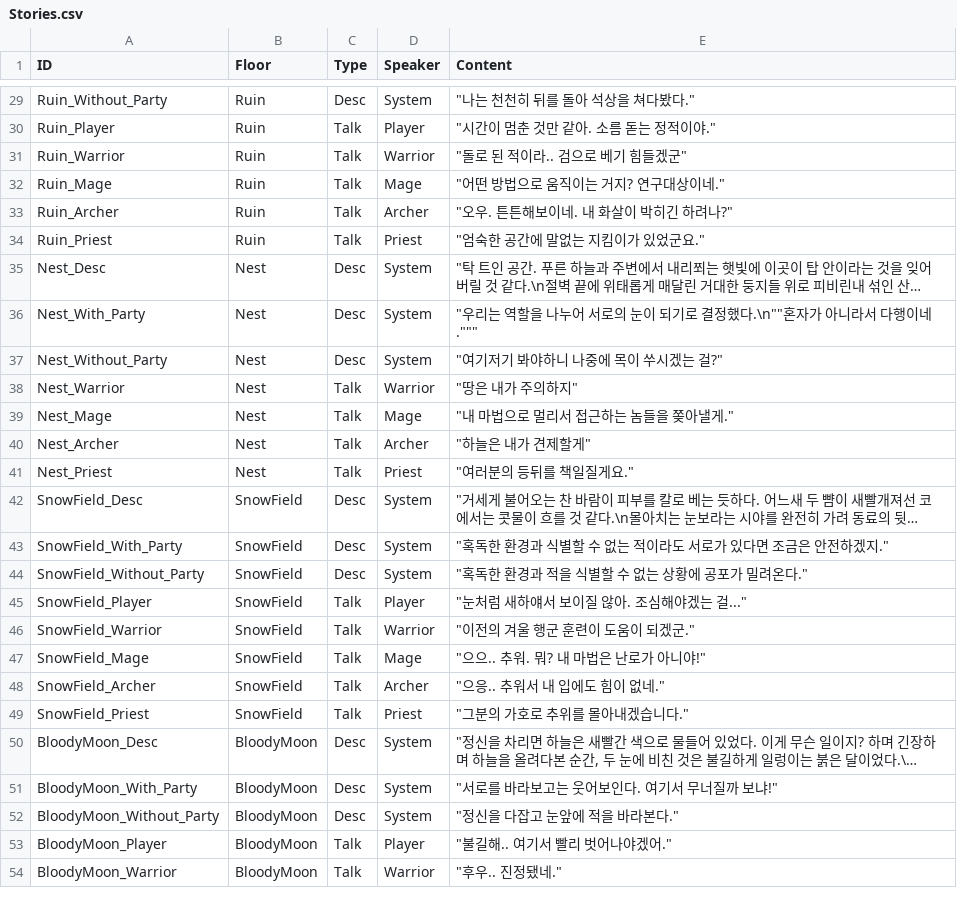
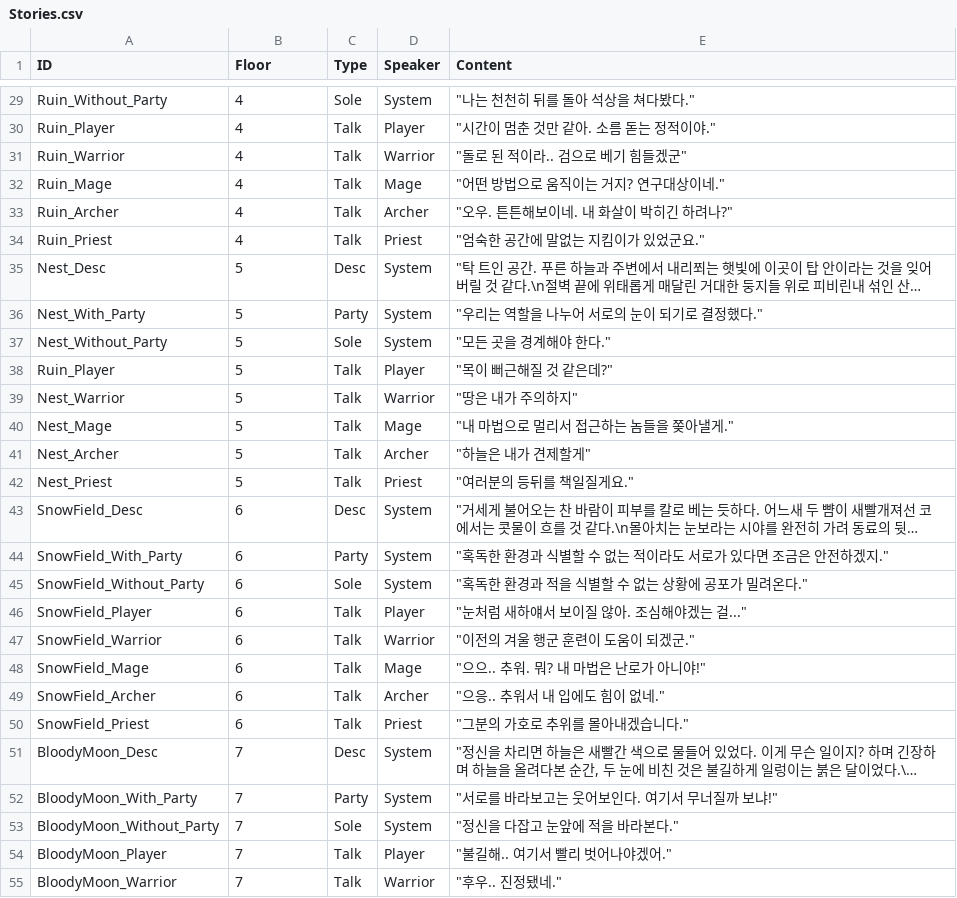
Before and after one commit to SpartChapter2Team10/TextConsoleRPG_Team10, a CSV file: TextConsoleRPG_Team10/Resources/Stories/Stories.csv, drawn as a sheet; only a part is shown, gaps mark what is left out; long unchanged cells end in …; addresses are those after the commit; the diff covers the shown part only; the diff names each change by its address in the sheet, - before the commit and + after, or states it on an @@ line.

Commit message:
StoryProgressScene 작업 & TextRenderer 수정
StoryProgressScene 작업
- Enter() 시 StageManager::GetInstance()->GetCurrentFloor();로 현재 Floor Index를 가져옵니다.
- 가져온 값으로 해당 Floor에 대한 Stories 텍스트와 BGM을 가져와 적용합니다.
- 현재 Floor 환경 설명까지는 출력하는 것을 성공했습니다.
- HandleInput()의 TypingSkip 기능을 구현했습니다. 자세한 것은 TextRenderer에서
- 한번에 출력한 텍스트를 죄다 집어 넣는 것이 아닌 UpdateUIWithCurrentStory() 호출을 통해 집어넣도록 수정했습니다.
    - UpdateUIWithCurrentStory()는 Enter()와 타이핑 종료 후 Enter와 Space 키를 누르는 것으로 호출됩니다.

TextRenderer 수정
- AddLineWithTyping에서는 자동 랩핑이 적용되지 않고 있어 적용되도록 코드를 수정했습니다.
- 외부에서 Typing을 스킵할 수 있게 SkipTyping(), IsTypingFinished() 함수를 추가했습니다.
- UpdateTypingEffect()에 존재하던 로직 오류를 AI의 조언으로 수정했습니다.
- 다음 타이핑 효과를 찾기 전에 현재 출력 위치를 0으로 바꾸는 코드가 있어, 무조건 최상단 줄에서만 출력이 되고 있었던 것 같습니다

```diff
--- a/TextConsoleRPG_Team10/Resources/Stories/Stories.csv
+++ b/TextConsoleRPG_Team10/Resources/Stories/Stories.csv
-B29:B34 (Floor): Ruin
+B29:B34 (Floor): 4
-C29 (Type): Desc
+C29 (Type): Sole
-B35:B37 (Floor): Nest
+B35:B37 (Floor): 5
-C36 (Type): Desc
+C36 (Type): Party
-E36 (Content): "우리는 역할을 나누어 서로의 눈이 되기로 결정했다.\n""혼자가 아니라서 다행이네."""
+E36 (Content): "우리는 역할을 나누어 서로의 눈이 되기로 결정했다."
-C37 (Type): Desc
+C37 (Type): Sole
-E37 (Content): "여기저기 봐야하니 나중에 목이 쑤시겠는 걸?"
+E37 (Content): "모든 곳을 경계해야 한다."
+row 38: Ruin_Player | 5 | Talk | Player | "목이 뻐근해질 것 같은데?"
-B39:B42 (Floor): Nest
+B39:B42 (Floor): 5
-B43:B50 (Floor): SnowField
+B43:B50 (Floor): 6
-C44 (Type): Desc
+C44 (Type): Party
-C45 (Type): Desc
+C45 (Type): Sole
-B51:B55 (Floor): BloodyMoon
+B51:B55 (Floor): 7
-C52 (Type): Desc
+C52 (Type): Party
-C53 (Type): Desc
+C53 (Type): Sole
```
Also changed, not shown: 69 edited cells elsewhere in this file, TextConsoleRPG_Team10/Resources/Sounds/Sounds.csv, 5 other files.
